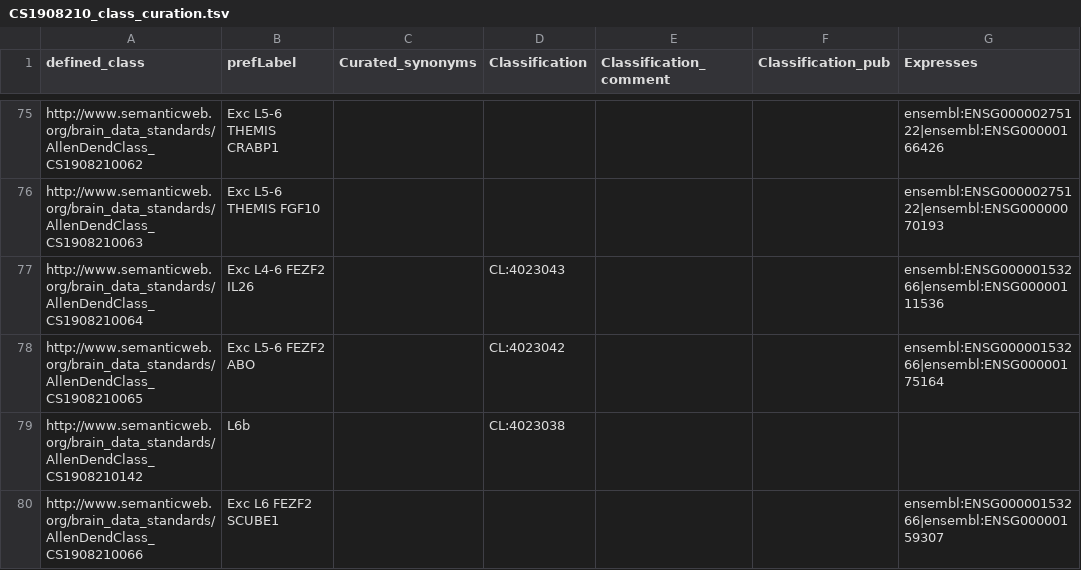
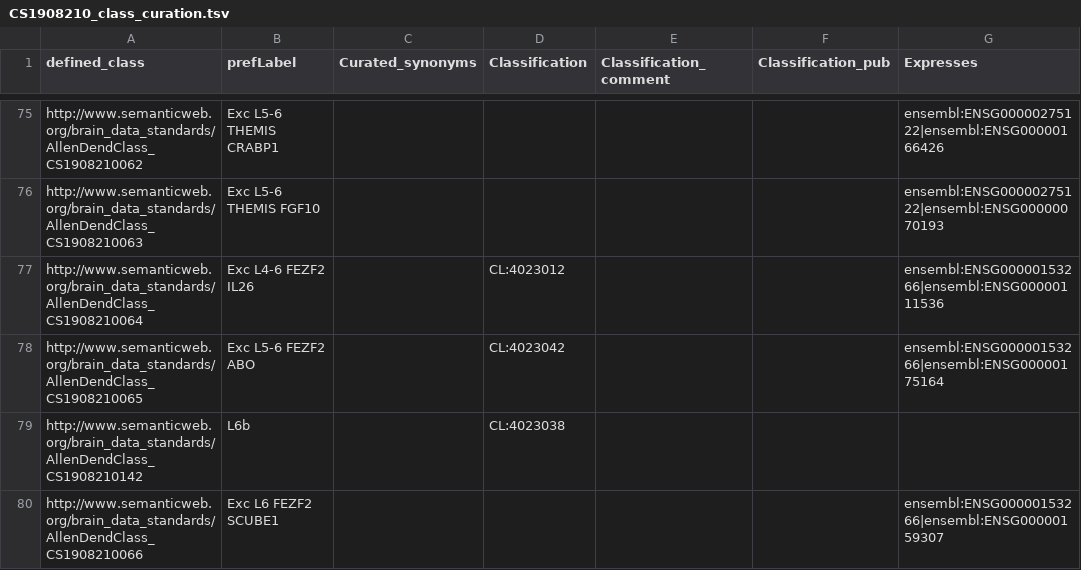
Before and after one commit to obophenotype/brain_data_standards_ontologies, a TSV file: src/patterns/data/default/CS1908210_class_curation.tsv, drawn as a sheet; only a part is shown, gaps mark what is left out; the diff names each change by its address in the sheet, - before the commit and + after, or states it on an @@ line.

Commit message:
Update CS1908210_class_curation.tsv

```diff
--- a/src/patterns/data/default/CS1908210_class_curation.tsv
+++ b/src/patterns/data/default/CS1908210_class_curation.tsv
-D77 (Classification): CL:4023043
+D77 (Classification): CL:4023012
```
